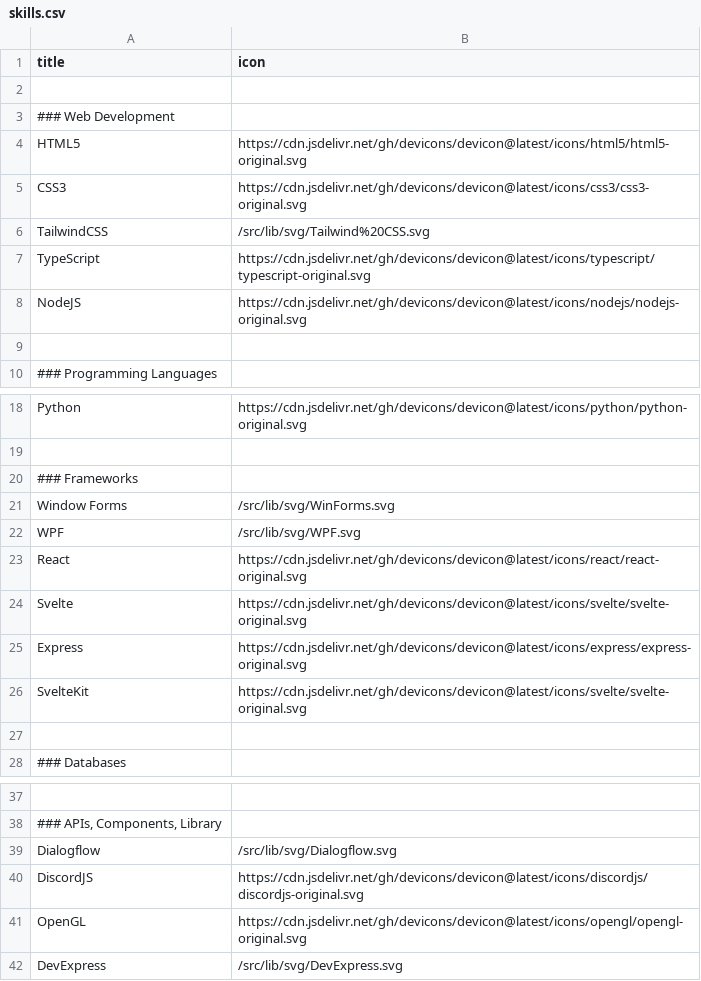
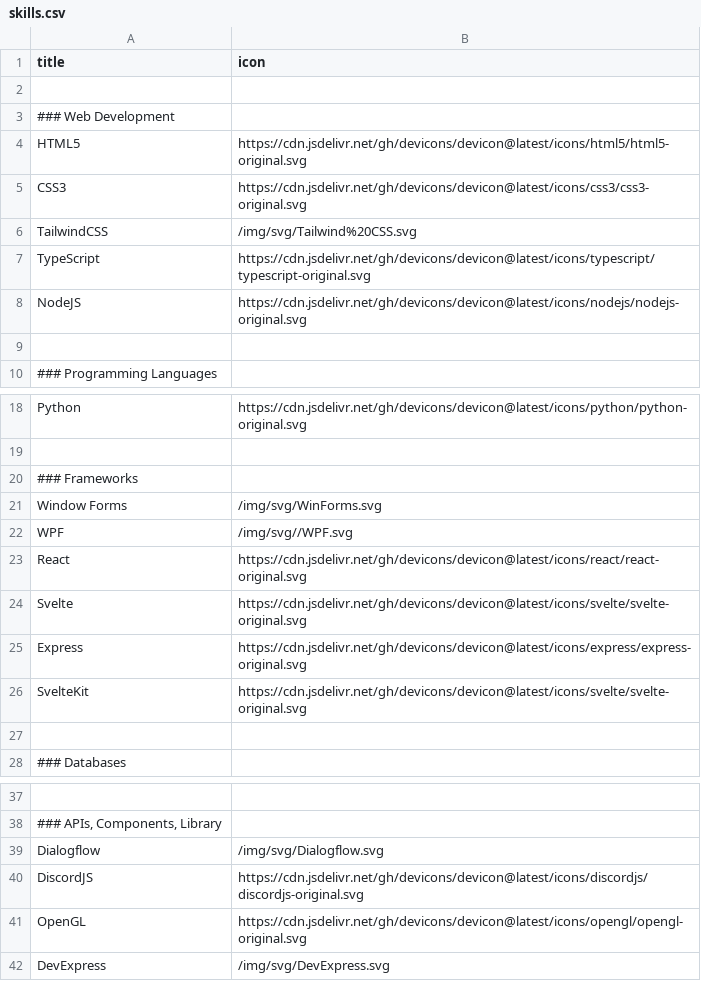
Before and after one commit to stevencastro31/stevencastro31.github.io, a CSV file: src/lib/data/skills.csv, drawn as a sheet; only a part is shown, gaps mark what is left out; the diff names each change by its address in the sheet, - before the commit and + after, or states it on an @@ line.

```diff
--- a/src/lib/data/skills.csv
+++ b/src/lib/data/skills.csv
-B6 (icon): /src/lib/svg/Tailwind%20CSS.svg
+B6 (icon): /img/svg/Tailwind%20CSS.svg
-B21 (icon): /src/lib/svg/WinForms.svg
+B21 (icon): /img/svg/WinForms.svg
-B22 (icon): /src/lib/svg/WPF.svg
+B22 (icon): /img/svg//WPF.svg
-B39 (icon): /src/lib/svg/Dialogflow.svg
+B39 (icon): /img/svg/Dialogflow.svg
-B42 (icon): /src/lib/svg/DevExpress.svg
+B42 (icon): /img/svg/DevExpress.svg
```
Also changed, not shown: src/lib/data/education.csv, src/lib/data/experience.csv, 14 other files.
